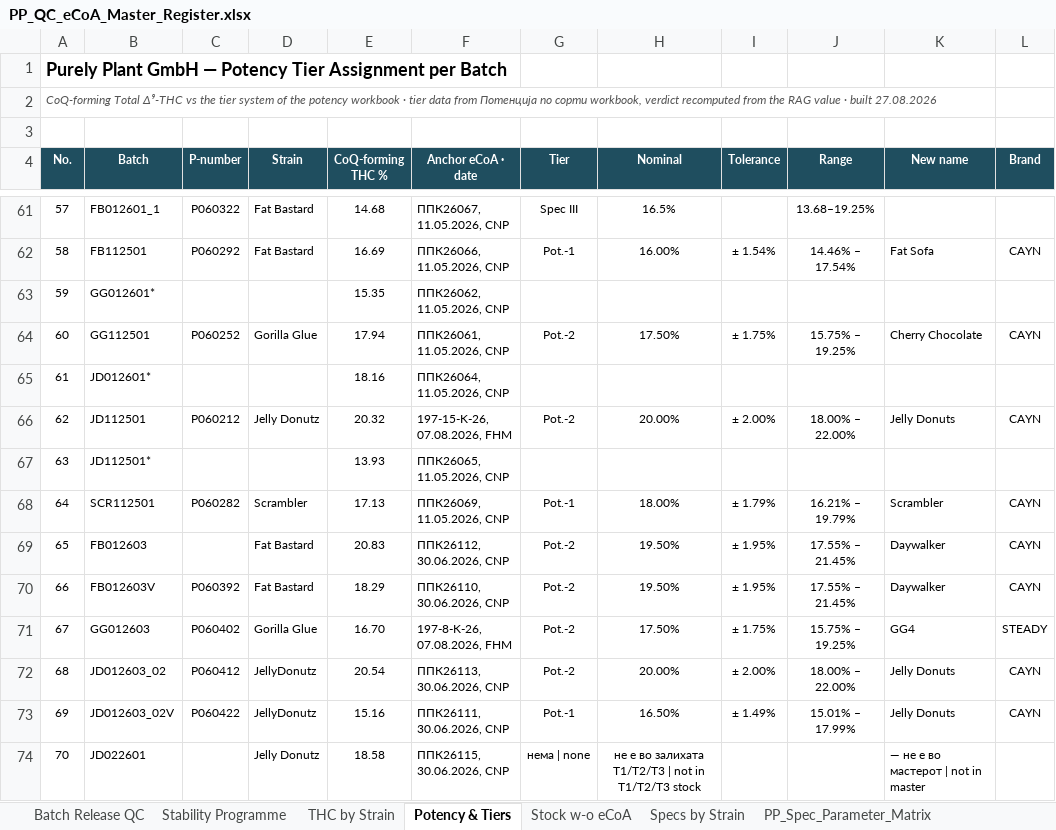
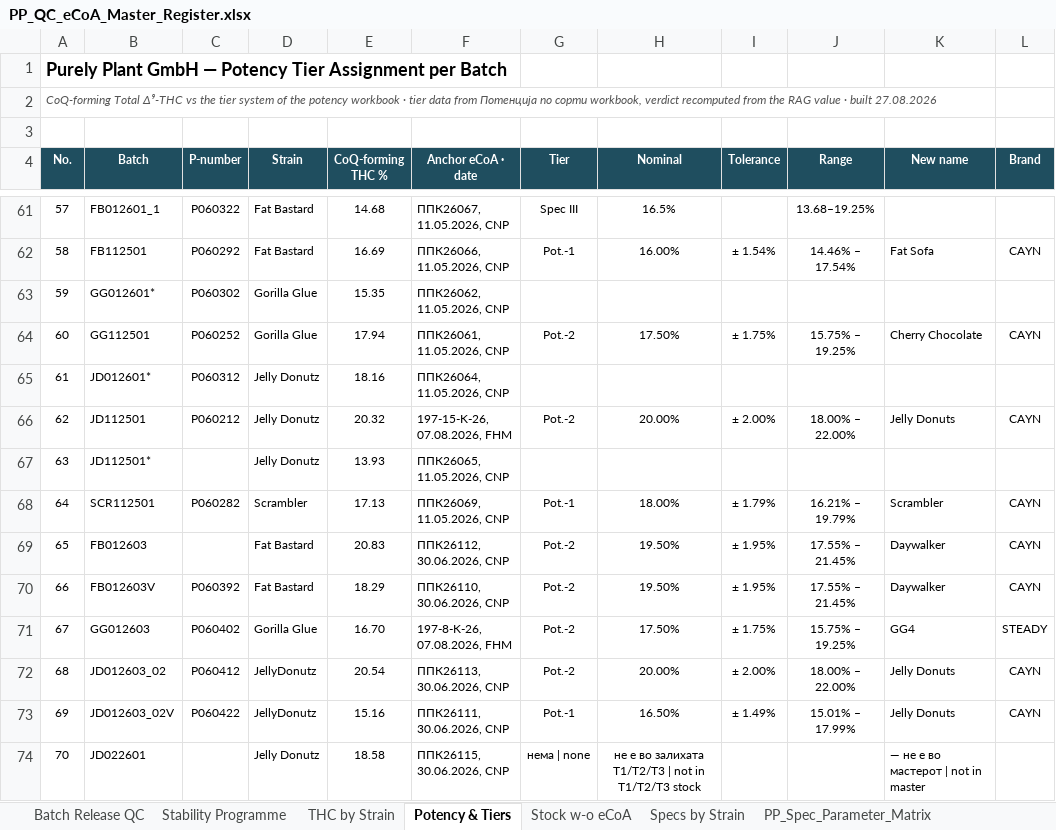
Before and after one commit to 3p4e/letta-stack, an Excel workbook: deliverables/qc_register/PP_QC_eCoA_Master_Register.xlsx, sheet Potency & Tiers, drawn as a sheet; only a part is shown, gaps mark what is left out; values as stored, in another font and other column widths than the file's, no borders; the diff names each change by its address in the sheet, - before the commit and + after, or states it on an @@ line.

```diff
--- a/deliverables/qc_register/PP_QC_eCoA_Master_Register.xlsx (sheet Potency & Tiers)
+++ b/deliverables/qc_register/PP_QC_eCoA_Master_Register.xlsx (sheet Potency & Tiers)
-C63 (P-number): (empty)
+C63 (P-number): P060302
-D63 (Strain): (empty)
+D63 (Strain): Gorilla Glue
-C65 (P-number): (empty)
+C65 (P-number): P060312
-D65 (Strain): (empty)
+D65 (Strain): Jelly Donutz
-D67 (Strain): (empty)
+D67 (Strain): Jelly Donutz
```
Also changed, not shown: sheet THC by Strain, sheet Batch Release QC, sheet Specs by Strain, deliverables/qc_register/PP_Batch_QC_Testing_Results_Register.xlsx, 5 other files.
